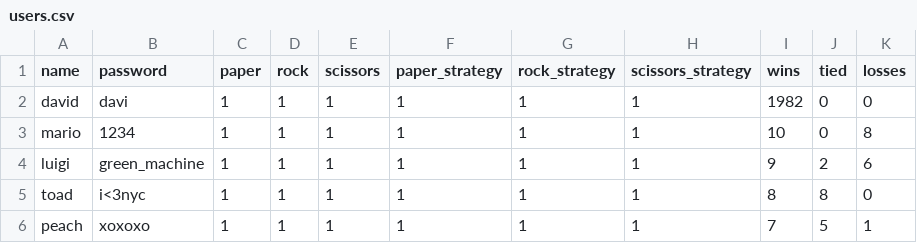
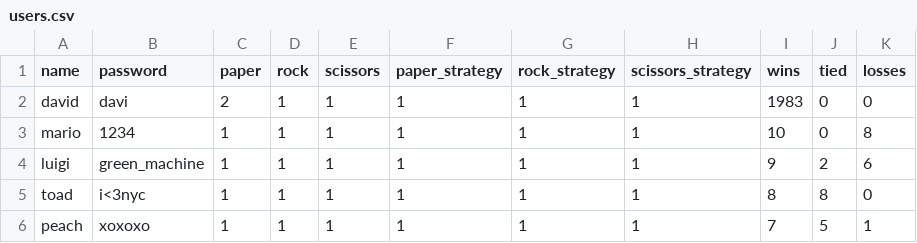
Before and after one commit to david115599/CS_PRS, a CSV file: data/users.csv, drawn as a sheet.

```diff
--- a/data/users.csv
+++ b/data/users.csv
@@ -1,3 +1,3 @@
 name,password,paper,rock,scissors,paper_strategy,rock_strategy,scissors_strategy,wins,tied,losses
-david,davi,1,1,1,1,1,1,1982,0,0
+david,davi,2,1,1,1,1,1,1983,0,0
 mario,1234,1,1,1,1,1,1,10,0,8
```
Also changed, not shown: data/villains.csv, 2 other files.
